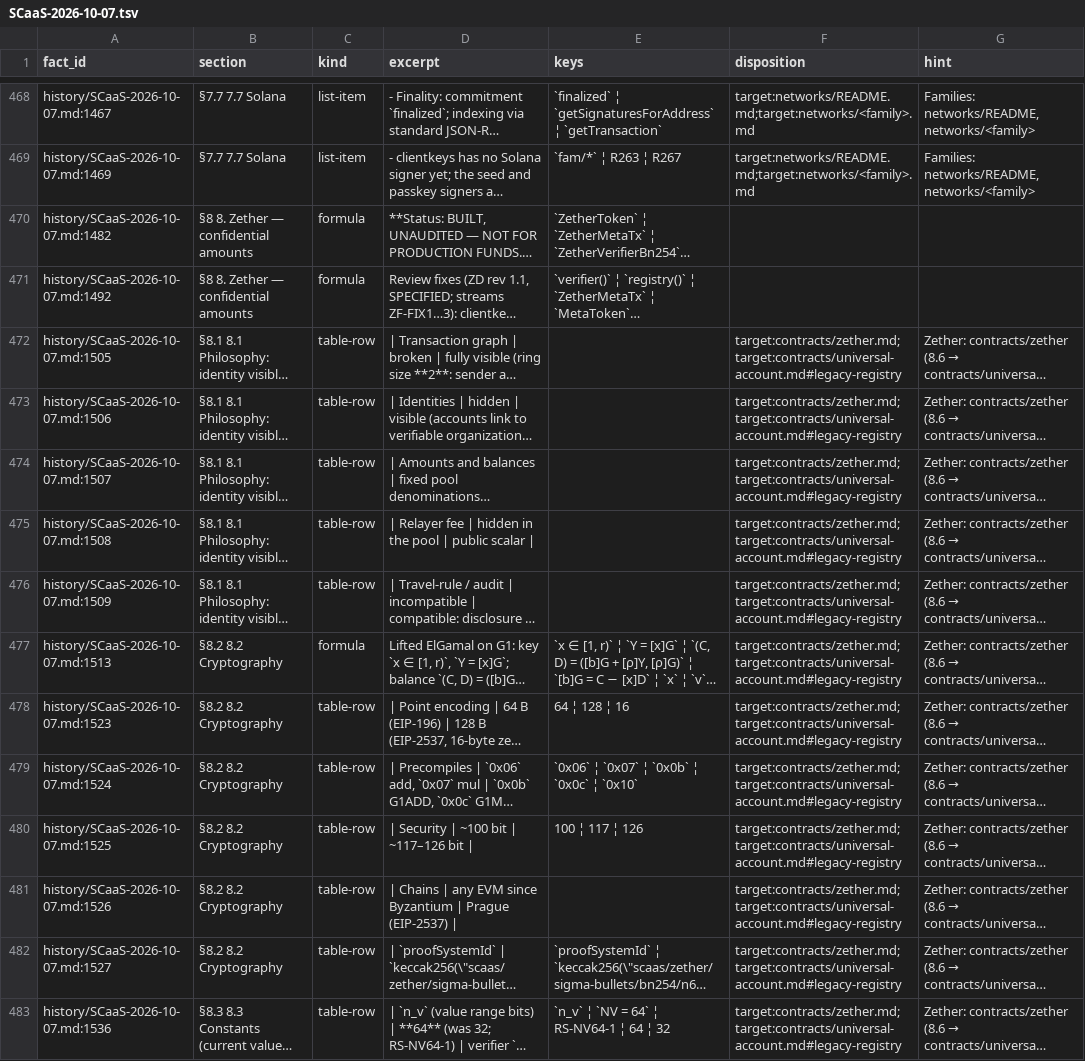
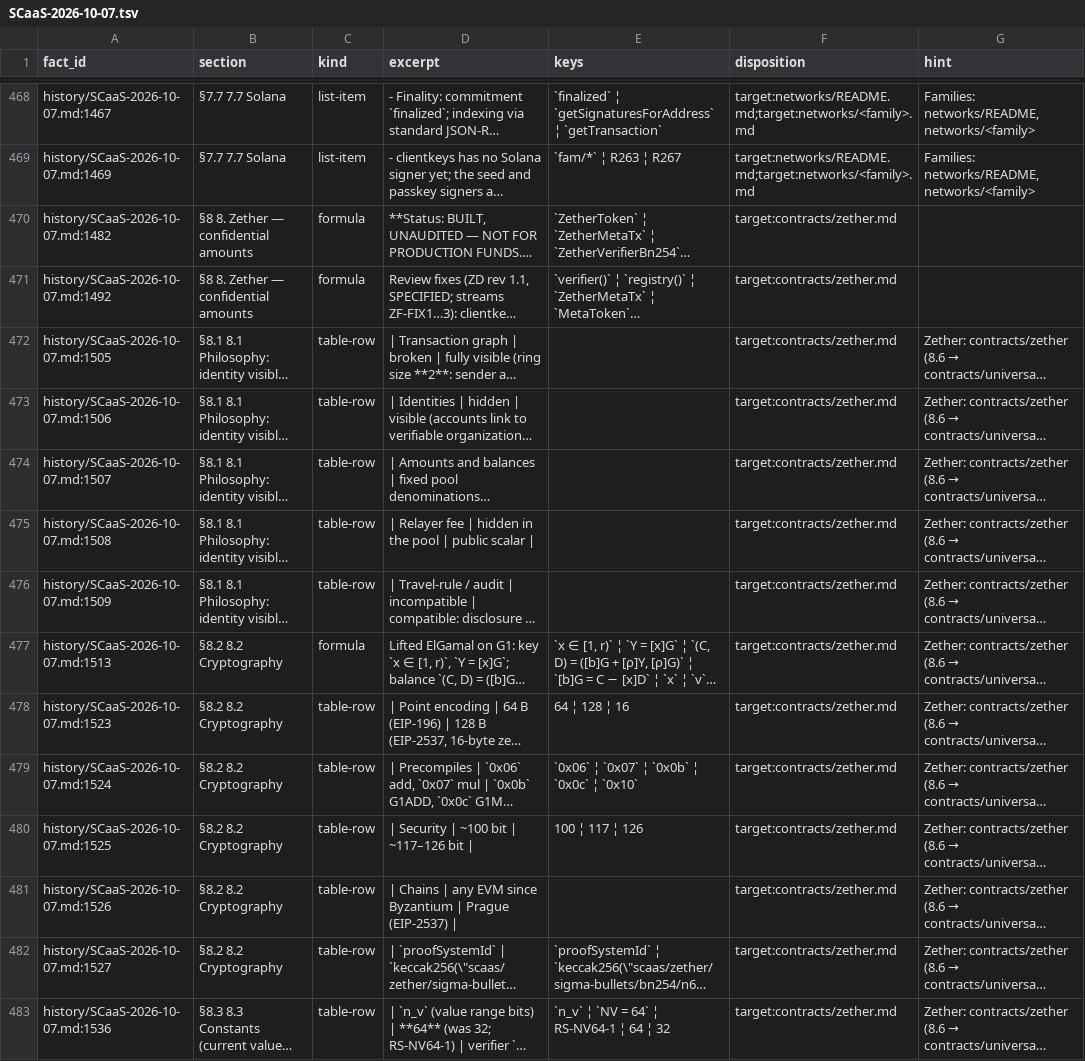
Before and after one commit to dinhduongha/scaas, a TSV file: docs/_work/facts/SCaaS-2026-10-07.tsv, drawn as a sheet; only a part is shown, gaps mark what is left out; long unchanged cells end in …; the diff covers the shown part only; the diff names each change by its address in the sheet, - before the commit and + after, or states it on an @@ line.

```diff
--- a/docs/_work/facts/SCaaS-2026-10-07.tsv
+++ b/docs/_work/facts/SCaaS-2026-10-07.tsv
-F470:F471 (disposition): (empty)
+F470:F471 (disposition): target:contracts/zether.md
-F472:F483 (disposition): target:contracts/zether.md;target:contracts/universal-account.md#legacy-registry
+F472:F483 (disposition): target:contracts/zether.md
```
Also changed, not shown: 79 edited cells elsewhere in this file, docs/_work/facts/2026-10-03-blockchain-round3-design.tsv, docs/_work/facts/blockchain.tsv, 14 other files.
